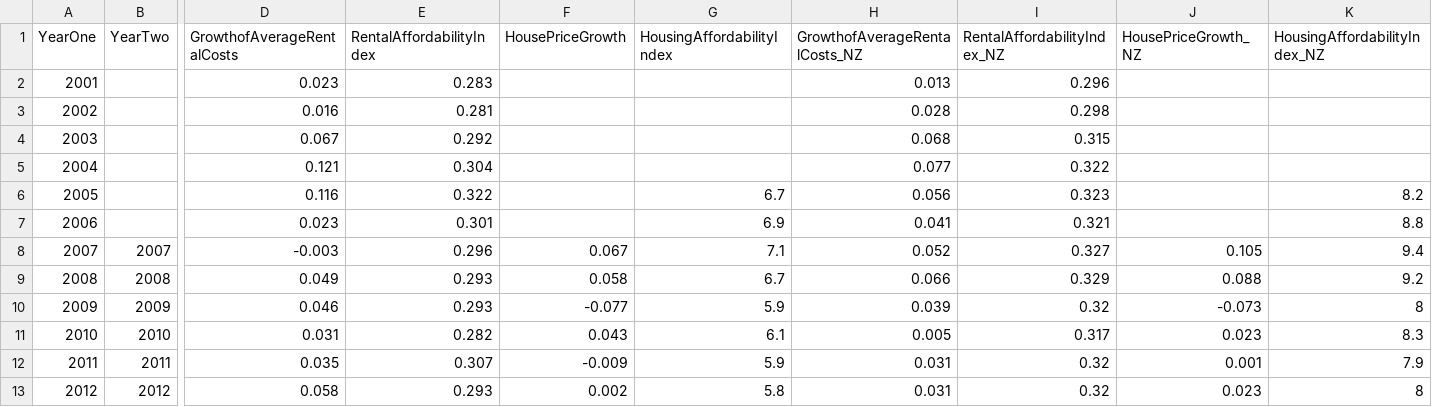
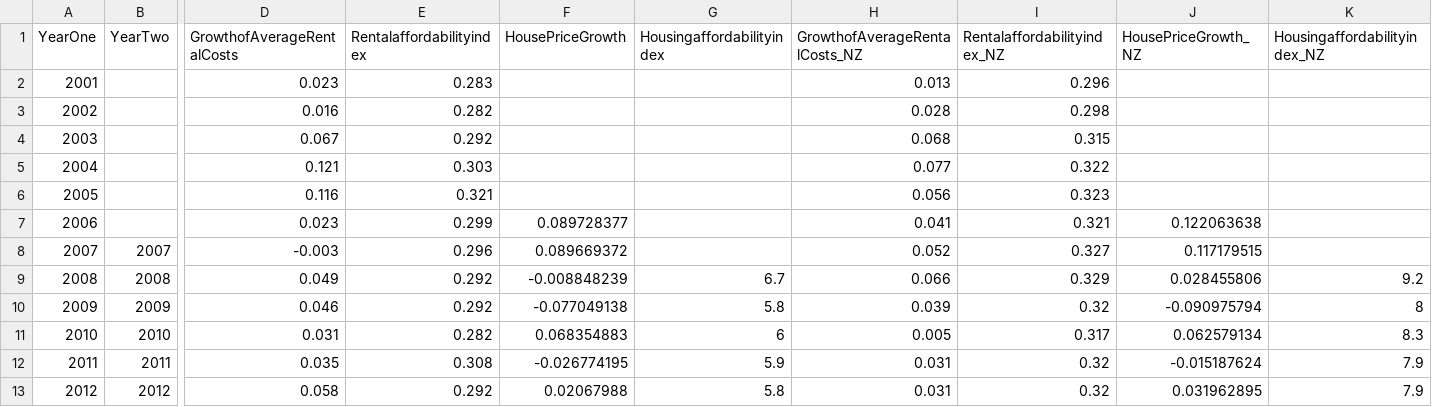
Before and after one commit to nathanstockerDCC/PlotlyGraphs, a CSV file: data/Infometrics.csv, drawn as a sheet; only a part is shown, gaps mark what is left out; the diff covers the shown part only; the diff names each change by its address in the sheet, - before the commit and + after, or states it on an @@ line.

Commit message:
Add files via upload

```diff
--- a/data/Infometrics.csv
+++ b/data/Infometrics.csv
-E1: RentalAffordabilityIndex
+E1: Rentalaffordabilityindex
-G1: HousingAffordabilityIndex
+G1: Housingaffordabilityindex
-I1: RentalAffordabilityIndex_NZ
+I1: Rentalaffordabilityindex_NZ
-K1: HousingAffordabilityIndex_NZ
+K1: Housingaffordabilityindex_NZ
-E3 (Rentalaffordabilityindex): 0.281
+E3 (Rentalaffordabilityindex): 0.282
-E5 (Rentalaffordabilityindex): 0.304
+E5 (Rentalaffordabilityindex): 0.303
-E6 (Rentalaffordabilityindex): 0.322
+E6 (Rentalaffordabilityindex): 0.321
-G6 (Housingaffordabilityindex): 6.7
+G6 (Housingaffordabilityindex): (empty)
-K6 (Housingaffordabilityindex_NZ): 8.2
+K6 (Housingaffordabilityindex_NZ): (empty)
-E7 (Rentalaffordabilityindex): 0.301
+E7 (Rentalaffordabilityindex): 0.299
-F7 (HousePriceGrowth): (empty)
+F7 (HousePriceGrowth): 0.089728377
-G7 (Housingaffordabilityindex): 6.9
+G7 (Housingaffordabilityindex): (empty)
-J7 (HousePriceGrowth_NZ): (empty)
+J7 (HousePriceGrowth_NZ): 0.122063638
-K7 (Housingaffordabilityindex_NZ): 8.8
+K7 (Housingaffordabilityindex_NZ): (empty)
-F8 (HousePriceGrowth): 0.067
+F8 (HousePriceGrowth): 0.089669372
-G8 (Housingaffordabilityindex): 7.1
+G8 (Housingaffordabilityindex): (empty)
-J8 (HousePriceGrowth_NZ): 0.105
+J8 (HousePriceGrowth_NZ): 0.117179515
-K8 (Housingaffordabilityindex_NZ): 9.4
+K8 (Housingaffordabilityindex_NZ): (empty)
-E9:E10 (Rentalaffordabilityindex): 0.293
+E9:E10 (Rentalaffordabilityindex): 0.292
-F9 (HousePriceGrowth): 0.058
+F9 (HousePriceGrowth): -0.008848239
-J9 (HousePriceGrowth_NZ): 0.088
+J9 (HousePriceGrowth_NZ): 0.028455806
-F10 (HousePriceGrowth): -0.077
+F10 (HousePriceGrowth): -0.077049138
-G10 (Housingaffordabilityindex): 5.9
+G10 (Housingaffordabilityindex): 5.8
-J10 (HousePriceGrowth_NZ): -0.073
+J10 (HousePriceGrowth_NZ): -0.090975794
-F11 (HousePriceGrowth): 0.043
+F11 (HousePriceGrowth): 0.068354883
-G11 (Housingaffordabilityindex): 6.1
+G11 (Housingaffordabilityindex): 6
-J11 (HousePriceGrowth_NZ): 0.023
+J11 (HousePriceGrowth_NZ): 0.062579134
-E12 (Rentalaffordabilityindex): 0.307
+E12 (Rentalaffordabilityindex): 0.308
-F12 (HousePriceGrowth): -0.009
+F12 (HousePriceGrowth): -0.026774195
-J12 (HousePriceGrowth_NZ): 0.001
+J12 (HousePriceGrowth_NZ): -0.015187624
-E13 (Rentalaffordabilityindex): 0.293
+E13 (Rentalaffordabilityindex): 0.292
-F13 (HousePriceGrowth): 0.002
+F13 (HousePriceGrowth): 0.02067988
-J13 (HousePriceGrowth_NZ): 0.023
+J13 (HousePriceGrowth_NZ): 0.031962895
-K13 (Housingaffordabilityindex_NZ): 8
+K13 (Housingaffordabilityindex_NZ): 7.9
```
Also changed, not shown: 24 edited cells elsewhere in this file.
